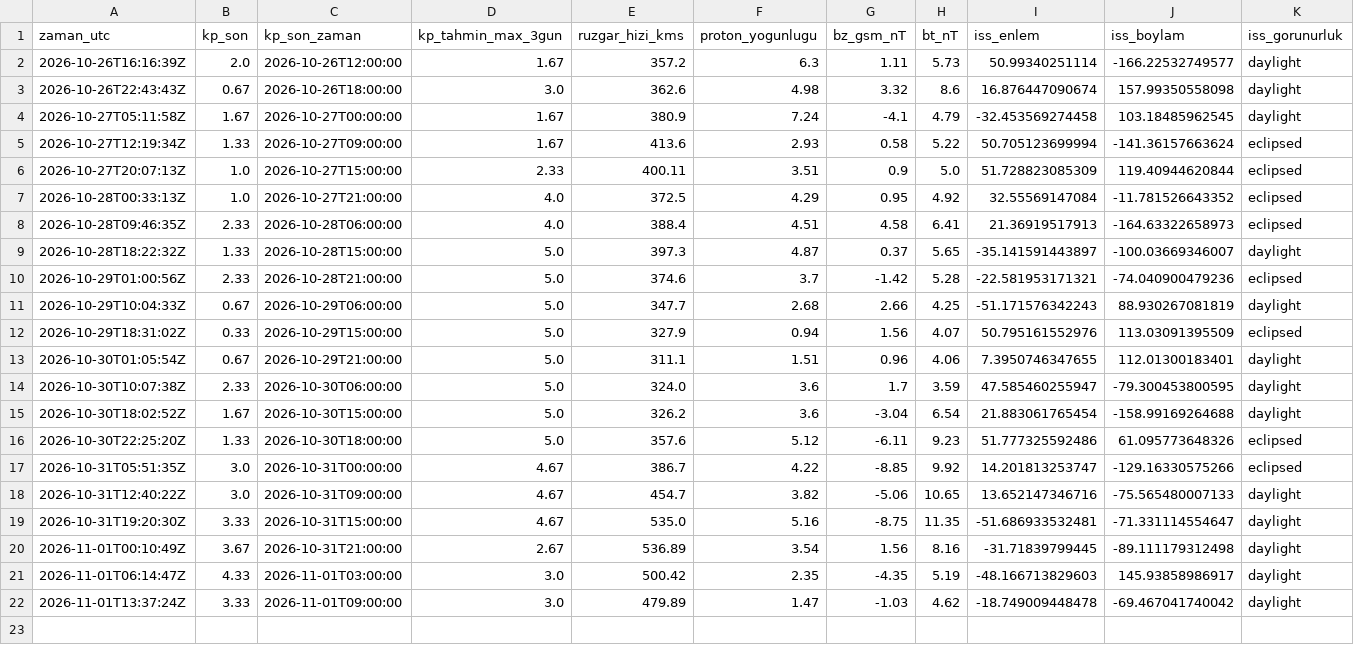
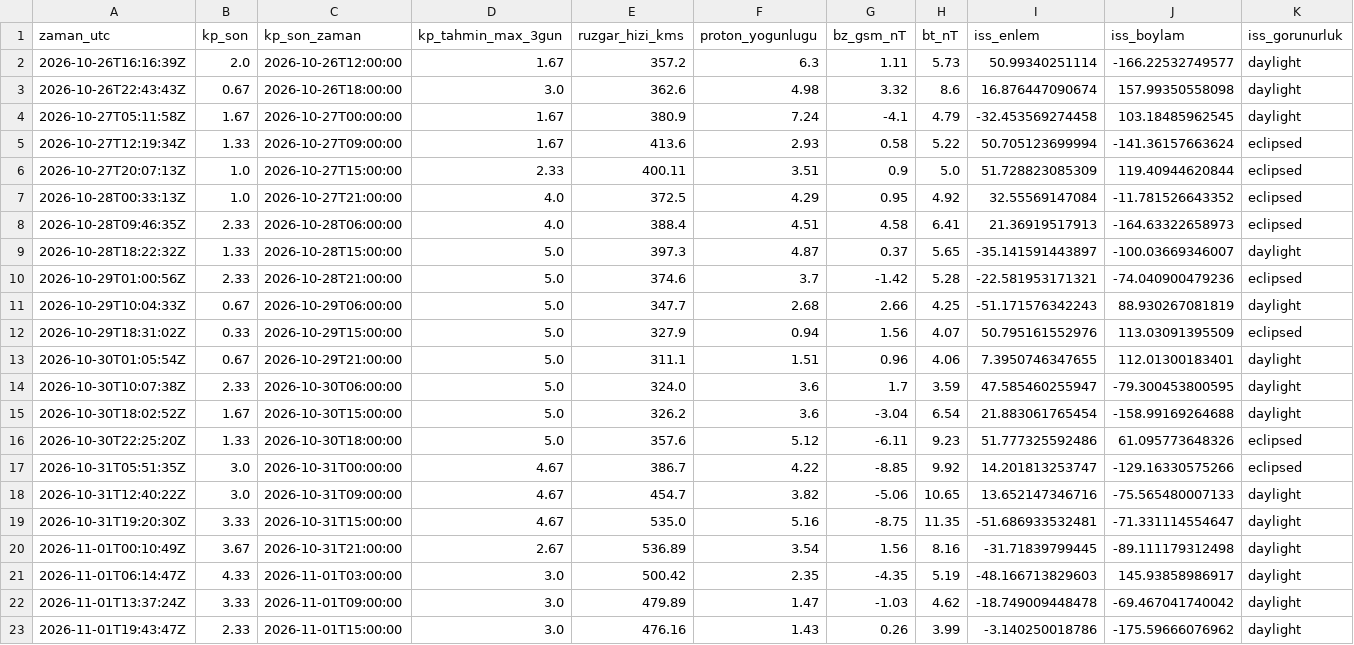
Before and after one commit to KerimX54/uzay-havasi-panosu, a CSV file: data/history.csv, drawn as a sheet; only a part is shown; rows hold the shown columns only; the diff names each change by its address in the sheet, - before the commit and + after, or states it on an @@ line.

```diff
--- a/data/history.csv
+++ b/data/history.csv
+row 23: 2026-11-01T19:43:47Z | 2.33 | 2026-11-01T15:00:00 | 3.0 | 476.16 | 1.43 | 0.26 | 3.99 | -3.140250018786 | -175.59666076962 | daylight
```
Also changed, not shown: 2 other files.
